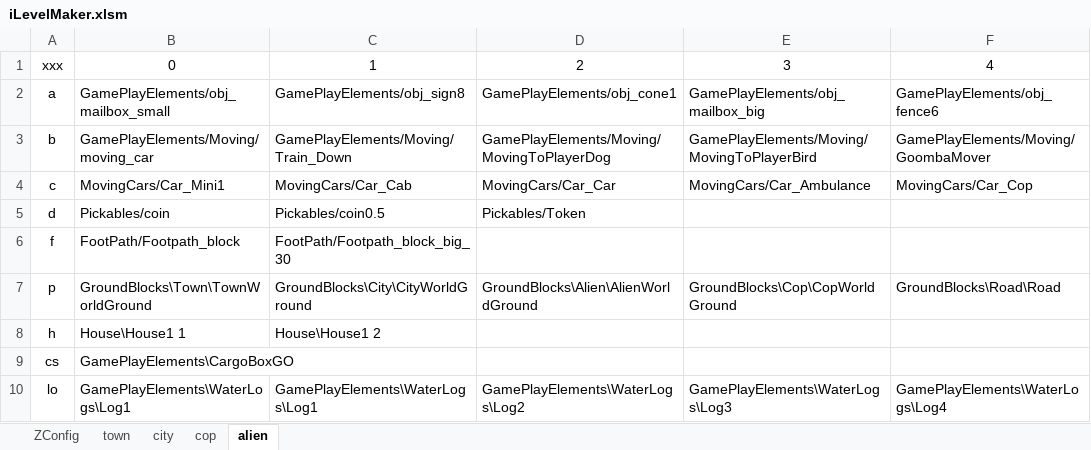
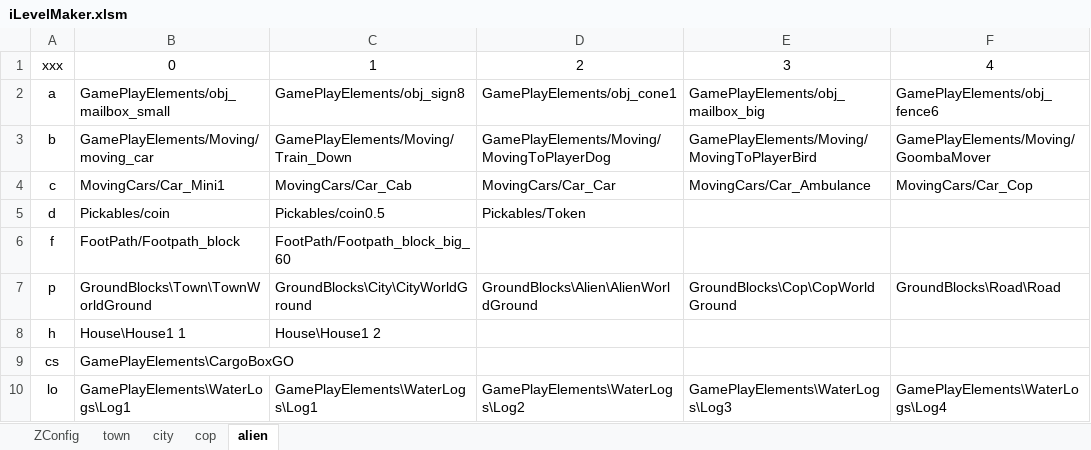
Before and after one commit to sandeepma1/Tappy-Town, an Excel workbook: Unity/LevelExcel/iLevelMaker.xlsm, sheet alien, drawn as a sheet; only a part is shown; values as stored, in another font and other column widths than the file's, no borders; charts and pictures and conditional formats not drawn; the diff names each change by its address in the sheet, - before the commit and + after, or states it on an @@ line.

```diff
--- a/Unity/LevelExcel/iLevelMaker.xlsm (sheet alien)
+++ b/Unity/LevelExcel/iLevelMaker.xlsm (sheet alien)
-C6: FootPath/Footpath_block_big_30
+C6: FootPath/Footpath_block_big_60
```
Also changed, not shown: sheet city, sheet town, sheet cop, Unity/LevelExcel/0DefaultTown.xlsm, 24 other files.
